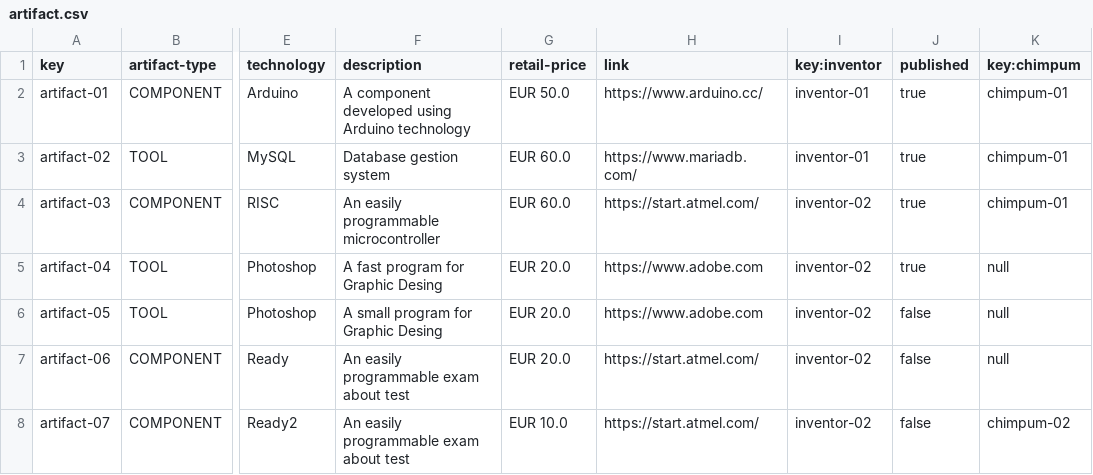
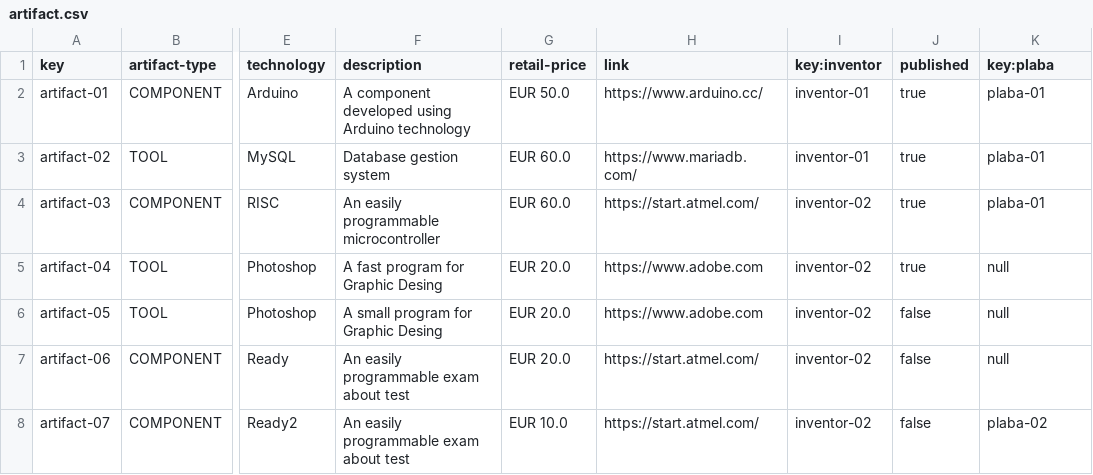
Before and after one commit to josgarboh/Acme-Toolkits-Control-Check, a CSV file: src/main/webapp/WEB-INF/resources/sample-data/artifact.csv, drawn as a sheet; only a part is shown, gaps mark what is left out; the diff names each change by its address in the sheet, - before the commit and + after, or states it on an @@ line.

```diff
--- a/src/main/webapp/WEB-INF/resources/sample-data/artifact.csv
+++ b/src/main/webapp/WEB-INF/resources/sample-data/artifact.csv
-K1: key:chimpum
+K1: key:plaba
-K2:K4 (key:plaba): chimpum-01
+K2:K4 (key:plaba): plaba-01
-K8 (key:plaba): chimpum-02
+K8 (key:plaba): plaba-02
```
Also changed, not shown: 47 other files.
